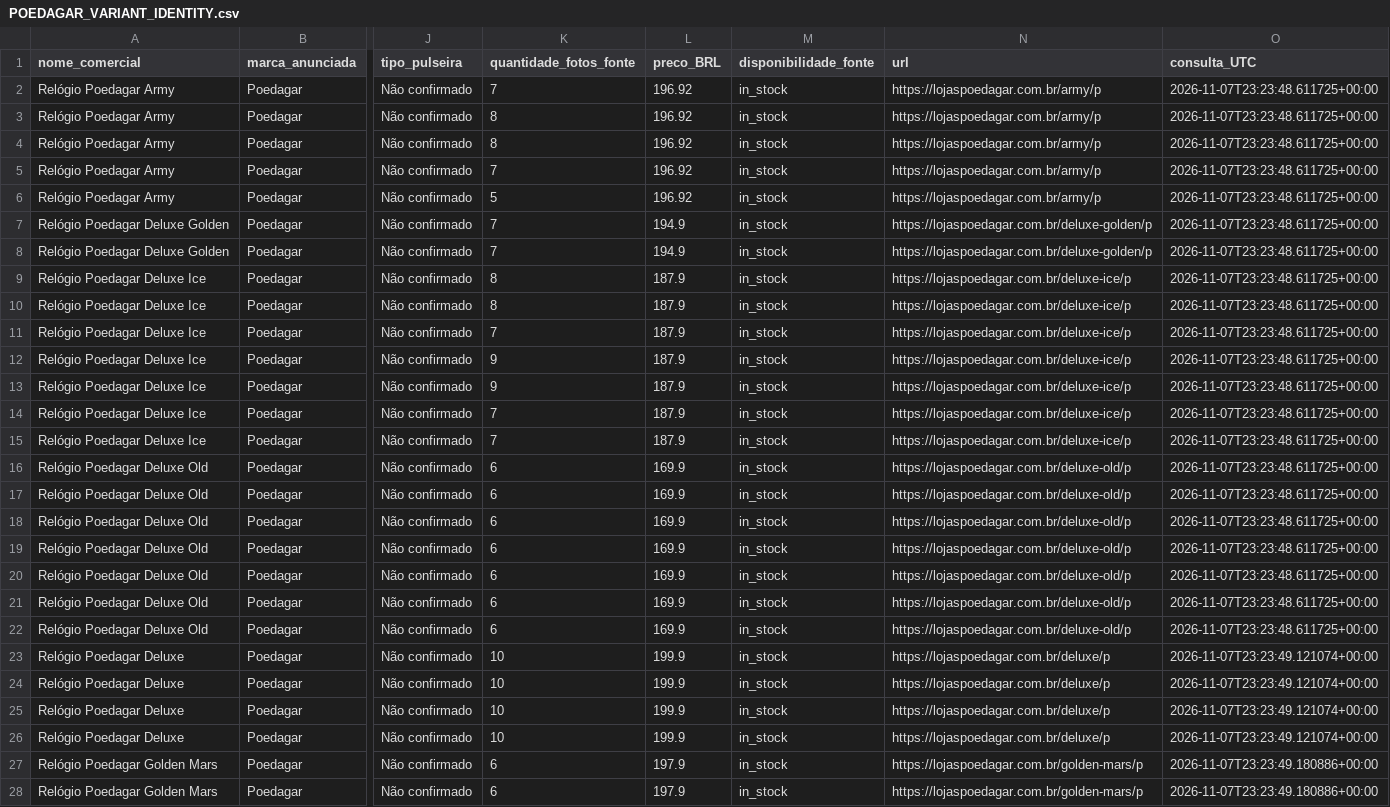
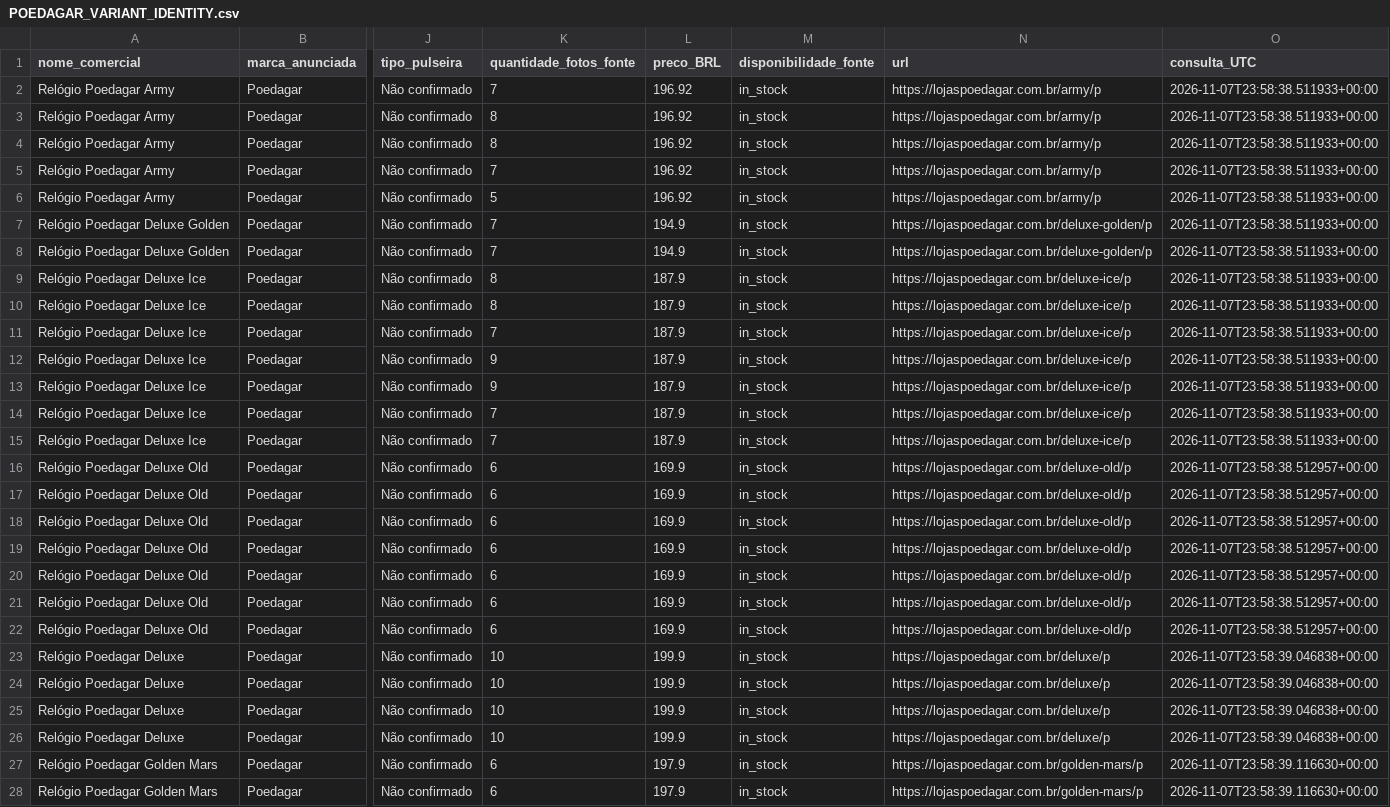
Before and after one commit to vrascode/vras-watches, a CSV file: docs/POEDAGAR_VARIANT_IDENTITY.csv, drawn as a sheet; only a part is shown, gaps mark what is left out; the diff covers the shown part only; the diff names each change by its address in the sheet, - before the commit and + after, or states it on an @@ line.

```diff
--- a/docs/POEDAGAR_VARIANT_IDENTITY.csv
+++ b/docs/POEDAGAR_VARIANT_IDENTITY.csv
-O2:O15 (consulta_UTC): 2026-11-07T23:23:48.611725+00:00
+O2:O15 (consulta_UTC): 2026-11-07T23:58:38.511933+00:00
-O16:O22 (consulta_UTC): 2026-11-07T23:23:48.611725+00:00
+O16:O22 (consulta_UTC): 2026-11-07T23:58:38.512957+00:00
-O23:O26 (consulta_UTC): 2026-11-07T23:23:49.121074+00:00
+O23:O26 (consulta_UTC): 2026-11-07T23:58:39.046838+00:00
-O27:O28 (consulta_UTC): 2026-11-07T23:23:49.180886+00:00
+O27:O28 (consulta_UTC): 2026-11-07T23:58:39.116630+00:00
```
Also changed, not shown: 55 edited cells elsewhere in this file, docs/POEDAGAR_COMPARISON.csv, docs/POEDAGAR_PRICES.csv, 4 other files.
